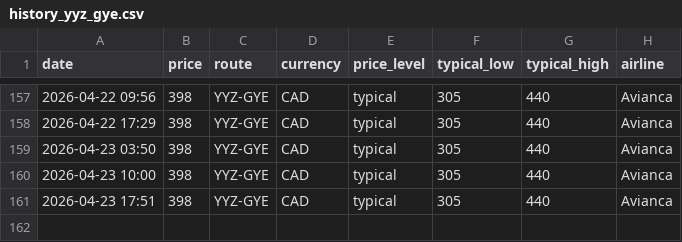
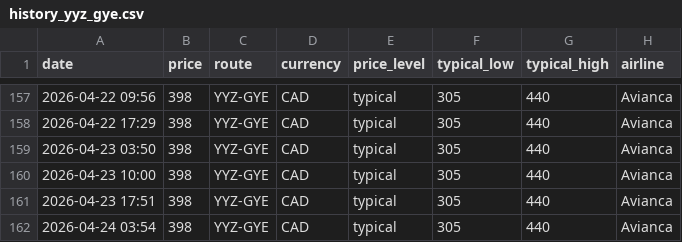
Before and after one commit to jacobmtools/flight-price-tracker, a CSV file: history_yyz_gye.csv, drawn as a sheet; only a part is shown, gaps mark what is left out; the diff names each change by its address in the sheet, - before the commit and + after, or states it on an @@ line.

```diff
--- a/history_yyz_gye.csv
+++ b/history_yyz_gye.csv
+row 162: 2026-04-24 03:54 | 398 | YYZ-GYE | CAD | typical | 305 | 440 | Avianca
```
